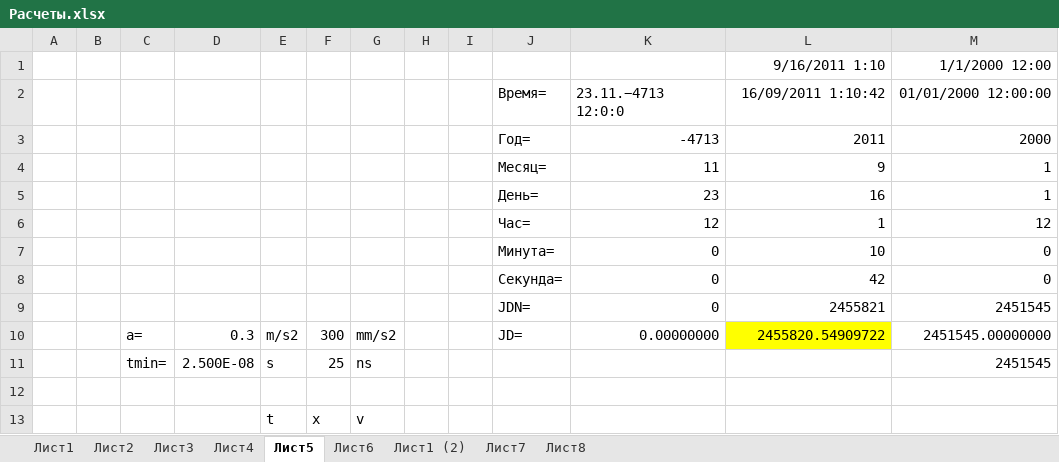
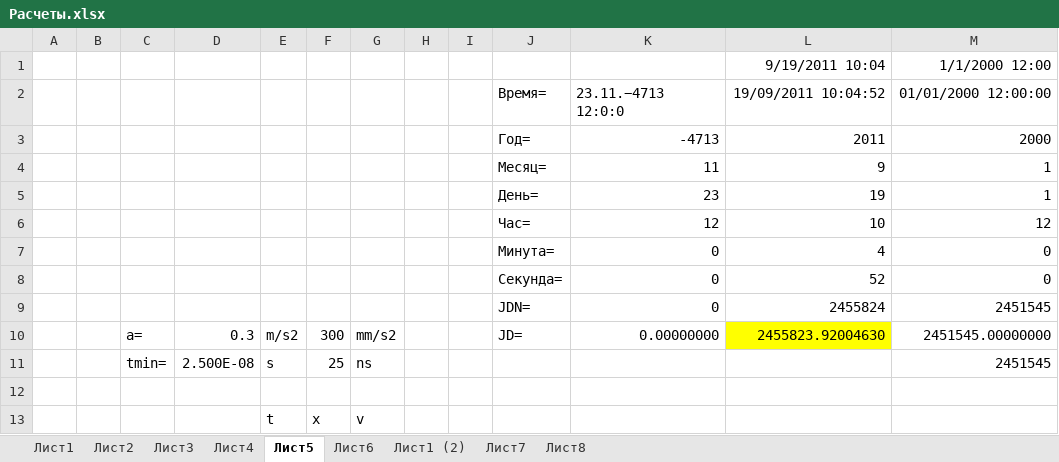
Before and after one commit to sercankuslu/astromonty, an Excel workbook: Расчеты.xlsx, sheet Лист5, drawn as a sheet; values as stored, in another font and other column widths than the file's, no borders; the diff names each change by its address in the sheet, - before the commit and + after, or states it on an @@ line.

```diff
--- a/Расчеты.xlsx (sheet Лист5)
+++ b/Расчеты.xlsx (sheet Лист5)
-L1: 9/16/2011 1:10
+L1: 9/19/2011 10:04
-L2: 16/09/2011 1:10:42
+L2: 19/09/2011 10:04:52
-L5: 16
+L5: 19
-L6: 1
+L6: 10
-L7: 10
+L7: 4
-L8: 42
+L8: 52
-L9: 2455821
+L9: 2455824
-L10: 2455820.54909722
+L10: 2455823.92004630
```
Also changed, not shown: sheet Лист8, charts or pictures.
